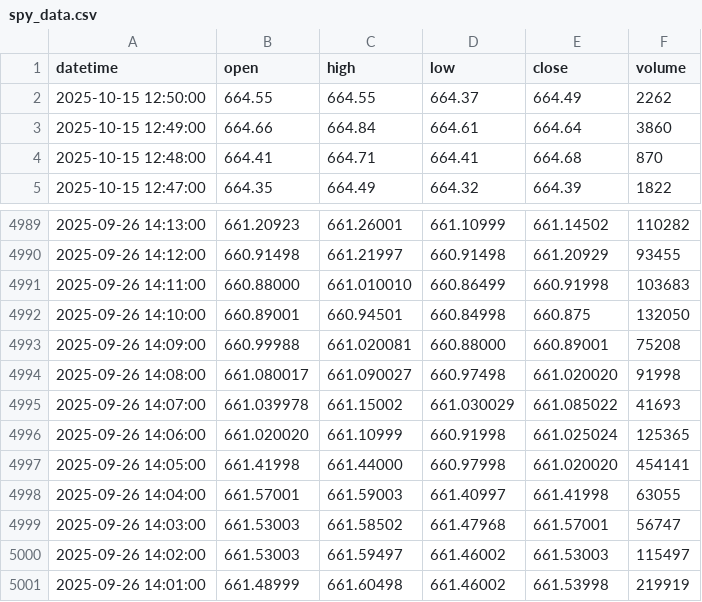
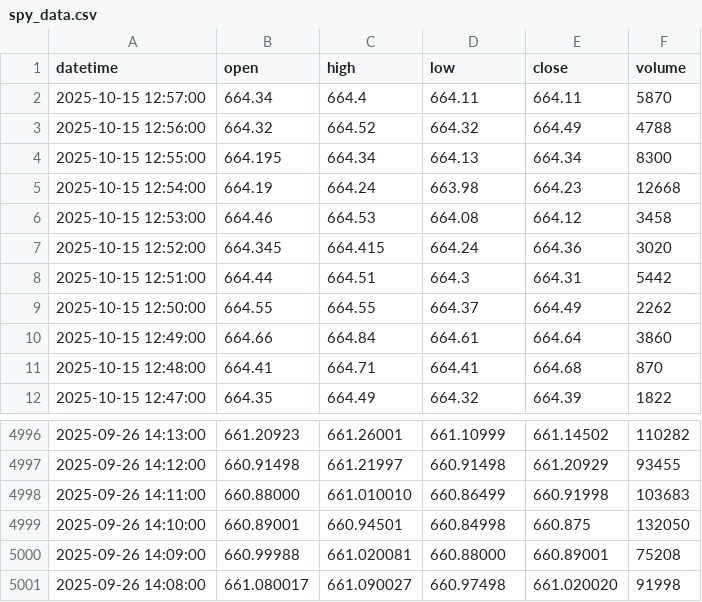
Before and after one commit to bowlish/trading_bot_study, a CSV file: data/spy_data.csv, drawn as a sheet; only a part is shown, gaps mark what is left out.

Commit message:
Update ETF data [auto]

```diff
--- a/data/spy_data.csv
+++ b/data/spy_data.csv
@@ -1,2 +1,9 @@
 datetime,open,high,low,close,volume
+2025-10-15 12:57:00,664.34,664.4,664.11,664.11,5870
+2025-10-15 12:56:00,664.32,664.52,664.32,664.49,4788
+2025-10-15 12:55:00,664.195,664.34,664.13,664.34,8300
+2025-10-15 12:54:00,664.19,664.24,663.98,664.23,12668
+2025-10-15 12:53:00,664.46,664.53,664.08,664.12,3458
+2025-10-15 12:52:00,664.345,664.415,664.24,664.36,3020
+2025-10-15 12:51:00,664.44,664.51,664.3,664.31,5442
 2025-10-15 12:50:00,664.55,664.55,664.37,664.49,2262
@@ -4994,8 +5001 @@ datetime,open,high,low,close,volume
 2025-09-26 14:08:00,661.080017,661.090027,660.97498,661.020020,91998
-2025-09-26 14:07:00,661.039978,661.15002,661.030029,661.085022,41693
-2025-09-26 14:06:00,661.020020,661.10999,660.91998,661.025024,125365
-2025-09-26 14:05:00,661.41998,661.44000,660.97998,661.020020,454141
-2025-09-26 14:04:00,661.57001,661.59003,661.40997,661.41998,63055
-2025-09-26 14:03:00,661.53003,661.58502,661.47968,661.57001,56747
-2025-09-26 14:02:00,661.53003,661.59497,661.46002,661.53003,115497
-2025-09-26 14:01:00,661.48999,661.60498,661.46002,661.53998,219919
```
